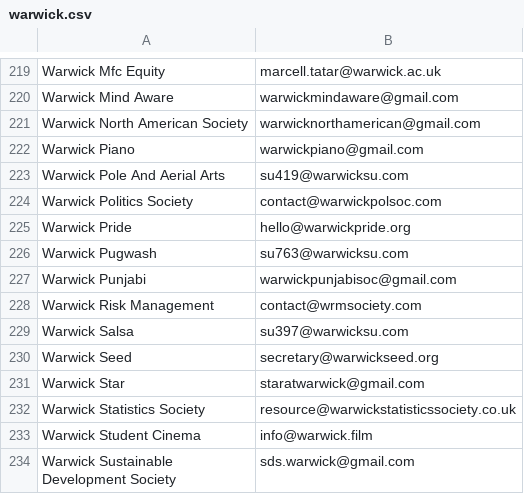
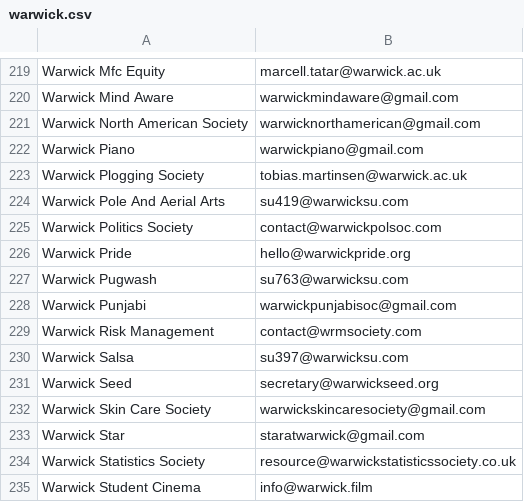
Before and after one commit to kcsoc/society-email-scrape, a CSV file: docs/output/warwick.csv, drawn as a sheet; only a part is shown, gaps mark what is left out; the shorter side is filled out with more unchanged rows.

```diff
--- a/docs/output/warwick.csv
+++ b/docs/output/warwick.csv
@@ -222,2 +222,3 @@ Warwick North American Society, warwicknorthamerican@gmail.com
 Warwick Piano, warwickpiano@gmail.com
+Warwick Plogging Society, tobias.martinsen@warwick.ac.uk
 Warwick Pole And Aerial Arts, su419@warwicksu.com
@@ -230,2 +231,3 @@ Warwick Salsa, su397@warwicksu.com
 Warwick Seed, secretary@warwickseed.org
+Warwick Skin Care Society, warwickskincaresociety@gmail.com
 Warwick Star, staratwarwick@gmail.com
```
Also changed, not shown: docs/output/aston.csv, docs/output/brunel.csv, 2 other files.
